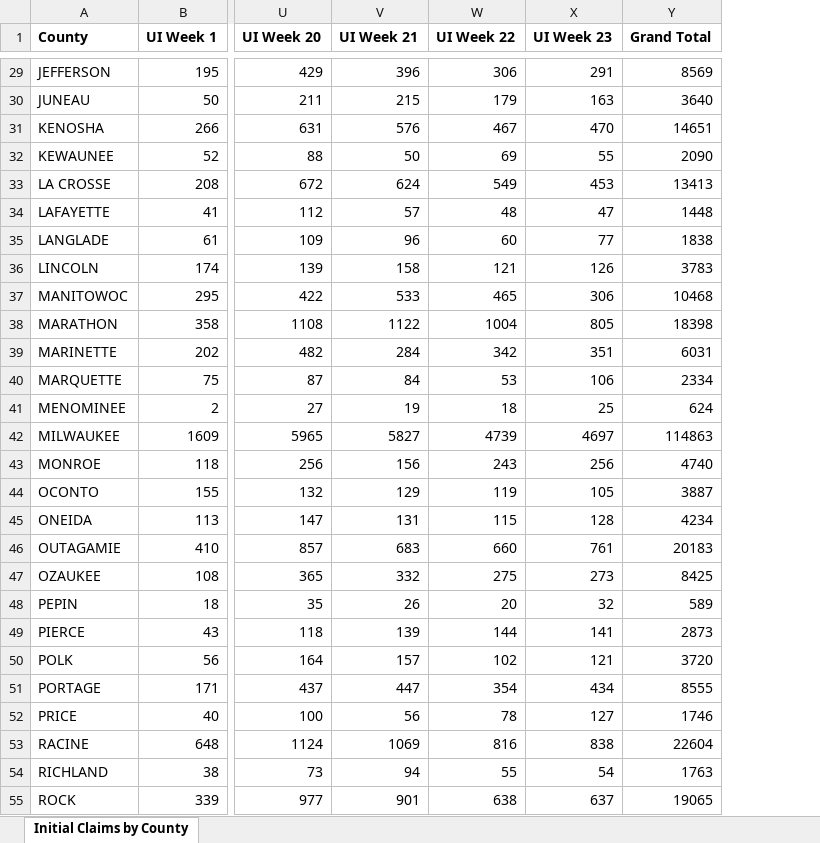
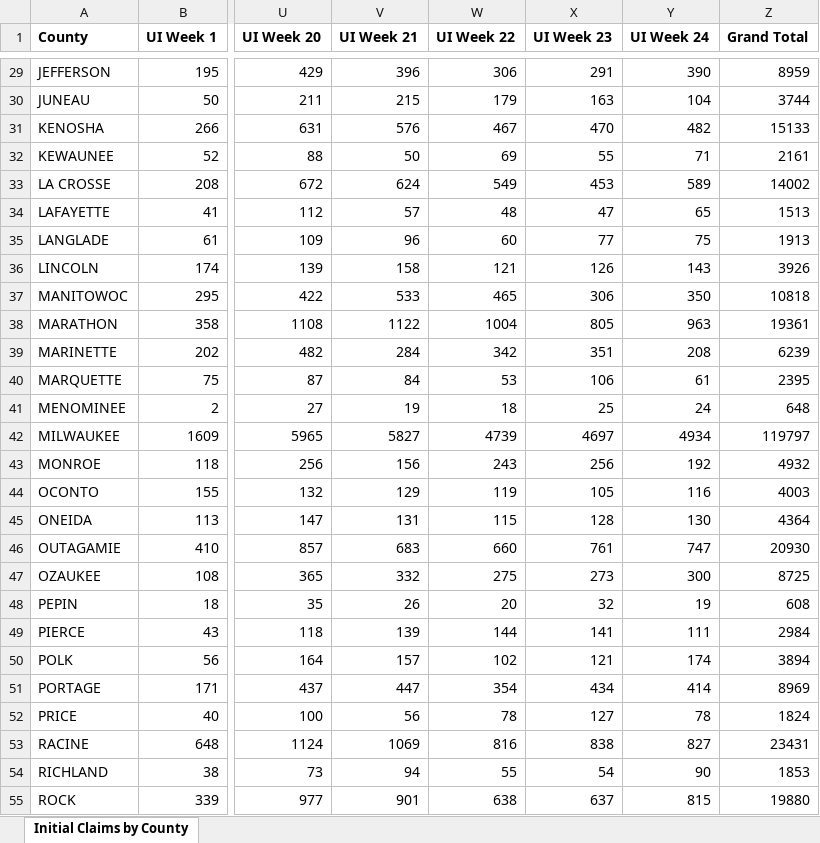
Before and after one commit to andyzwang/coronavirus-unemployment, an Excel workbook: initial_claims/WI/WI_data.xlsx, sheet Initial Claims by County, drawn as a sheet; only a part is shown, gaps mark what is left out; values as stored, in another font and other column widths than the file's, no borders; addresses are those after the commit; the diff covers the shown part only; the diff names each change by its address in the sheet, - before the commit and + after, or states it on an @@ line.

```diff
--- a/initial_claims/WI/WI_data.xlsx (sheet Initial Claims by County)
+++ b/initial_claims/WI/WI_data.xlsx (sheet Initial Claims by County)
+column Y (UI Week 24), rows 29-55: 390 | 104 | 482 | 71 | 589 | 65 | 75 | 143 | 350 | 963 | 208 | 61 | 24 | 4934 | 192 | 116 | 130 | 747 | 300 | 19 | 111 | 174 | 414 | 78 | 827 | 90 | 815
-Z29 (Grand Total): 8569
+Z29 (Grand Total): 8959
-Z30 (Grand Total): 3640
+Z30 (Grand Total): 3744
-Z31 (Grand Total): 14651
+Z31 (Grand Total): 15133
-Z32 (Grand Total): 2090
+Z32 (Grand Total): 2161
-Z33 (Grand Total): 13413
+Z33 (Grand Total): 14002
-Z34 (Grand Total): 1448
+Z34 (Grand Total): 1513
-Z35 (Grand Total): 1838
+Z35 (Grand Total): 1913
-Z36 (Grand Total): 3783
+Z36 (Grand Total): 3926
-Z37 (Grand Total): 10468
+Z37 (Grand Total): 10818
-Z38 (Grand Total): 18398
+Z38 (Grand Total): 19361
-Z39 (Grand Total): 6031
+Z39 (Grand Total): 6239
-Z40 (Grand Total): 2334
+Z40 (Grand Total): 2395
-Z41 (Grand Total): 624
+Z41 (Grand Total): 648
-Z42 (Grand Total): 114863
+Z42 (Grand Total): 119797
-Z43 (Grand Total): 4740
+Z43 (Grand Total): 4932
-Z44 (Grand Total): 3887
+Z44 (Grand Total): 4003
-Z45 (Grand Total): 4234
+Z45 (Grand Total): 4364
-Z46 (Grand Total): 20183
+Z46 (Grand Total): 20930
-Z47 (Grand Total): 8425
+Z47 (Grand Total): 8725
-Z48 (Grand Total): 589
+Z48 (Grand Total): 608
-Z49 (Grand Total): 2873
+Z49 (Grand Total): 2984
-Z50 (Grand Total): 3720
+Z50 (Grand Total): 3894
-Z51 (Grand Total): 8555
+Z51 (Grand Total): 8969
-Z52 (Grand Total): 1746
+Z52 (Grand Total): 1824
-Z53 (Grand Total): 22604
+Z53 (Grand Total): 23431
-Z54 (Grand Total): 1763
+Z54 (Grand Total): 1853
-Z55 (Grand Total): 19065
+Z55 (Grand Total): 19880
```
Also changed, not shown: 47 edited cells elsewhere in this sheet, 1 other file.
